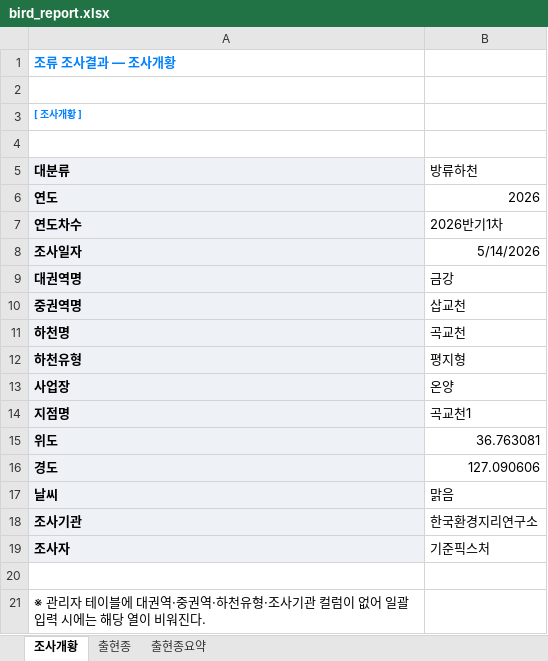
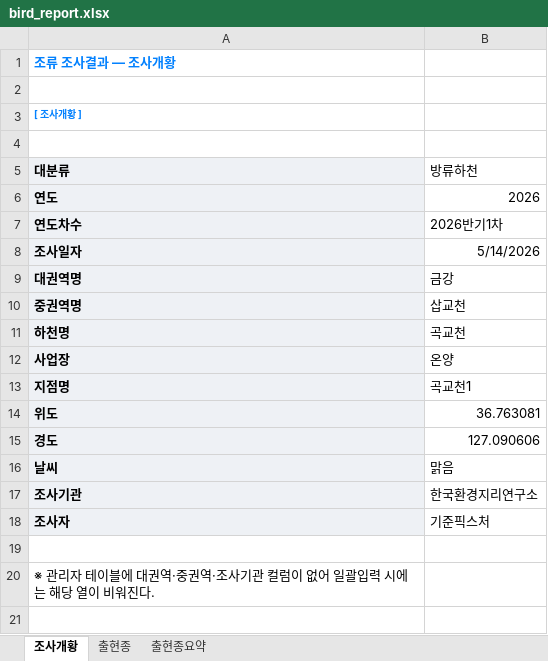
Before and after one commit to codehjin/SDSM_Surveyor, an Excel workbook: docs/_baseline/bird_report.xlsx, sheet 조사개황, drawn as a sheet; values as stored, in another font and other column widths than the file's, no borders; removed rows and columns are numbered as before the commit, all else as after; the diff names each change by its address in the sheet, - before the commit and + after, or states it on an @@ line.

```diff
--- a/docs/_baseline/bird_report.xlsx (sheet 조사개황)
+++ b/docs/_baseline/bird_report.xlsx (sheet 조사개황)
-row 12: 하천유형 | 평지형
-A20 (대분류): …중권역·하천유형·조사기관…
+A20 (대분류): …중권역·조사기관…
```
Also changed, not shown: docs/_baseline/amphibian_report.xlsx, docs/_baseline/mammal_report.xlsx, 13 other files.
